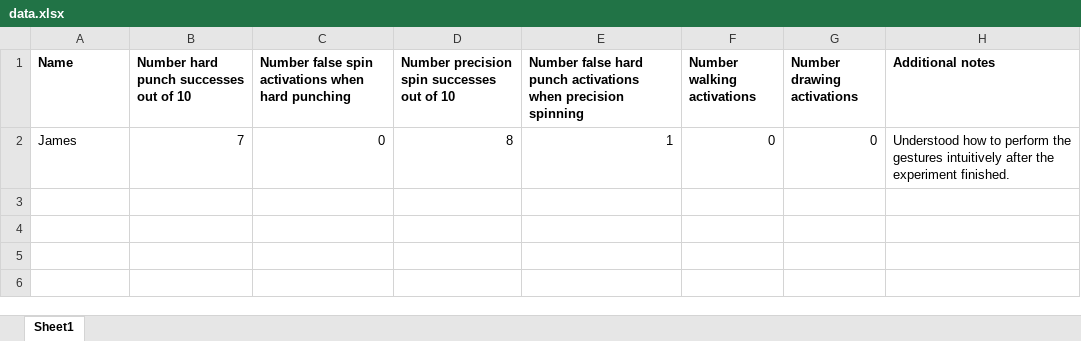
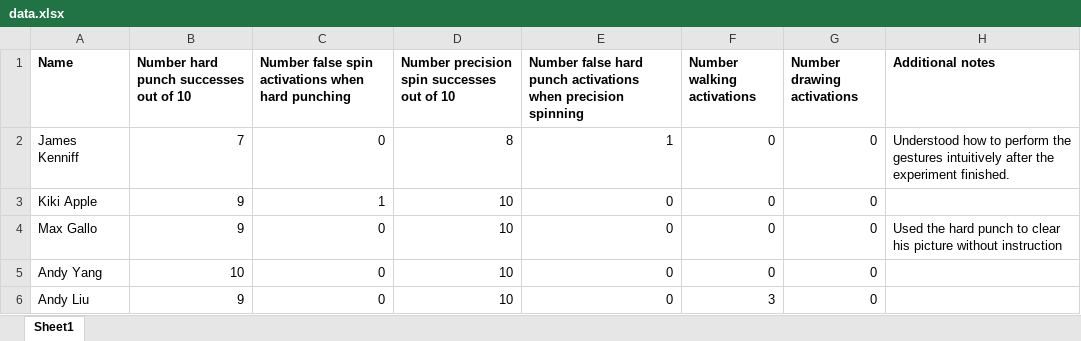
Before and after one commit to wesleytchen/hci-project1, an Excel workbook: experiment/data.xlsx, sheet Sheet1, drawn as a sheet; values as stored, in another font and other column widths than the file's, no borders; the diff names each change by its address in the sheet, - before the commit and + after, or states it on an @@ line.

Commit message:
added 4 more data points

```diff
--- a/experiment/data.xlsx (sheet Sheet1)
+++ b/experiment/data.xlsx (sheet Sheet1)
-A2 (Name): James
+A2 (Name): James Kenniff
+row 3: Kiki Apple | 9 | 1 | 10 | 0 | 0 | 0
+row 4: Max Gallo | 9 | 0 | 10 | 0 | 0 | 0 | Used the hard punch to clear his picture without instruction
+row 5: Andy Yang | 10 | 0 | 10 | 0 | 0 | 0
+row 6: Andy Liu | 9 | 0 | 10 | 0 | 3 | 0
```
Also changed, not shown: 3 other files.
